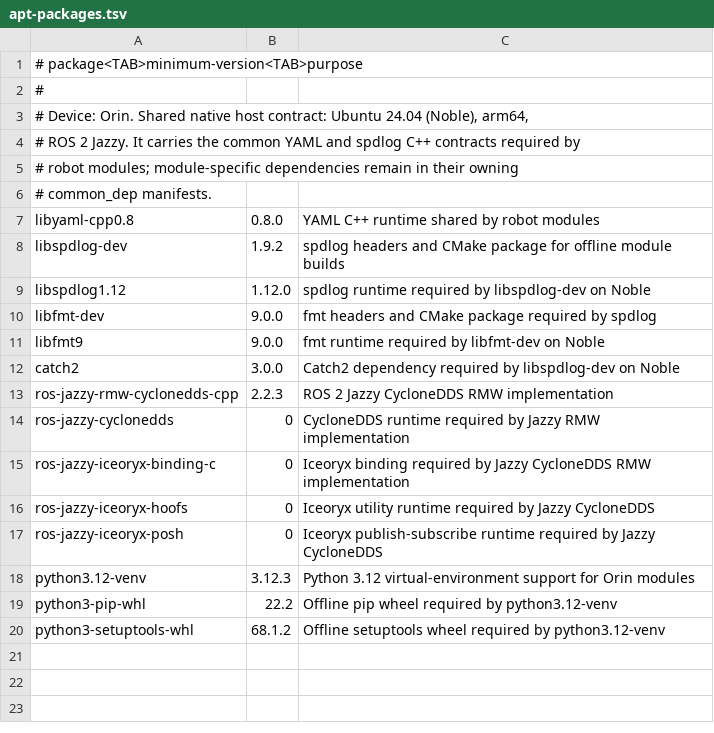
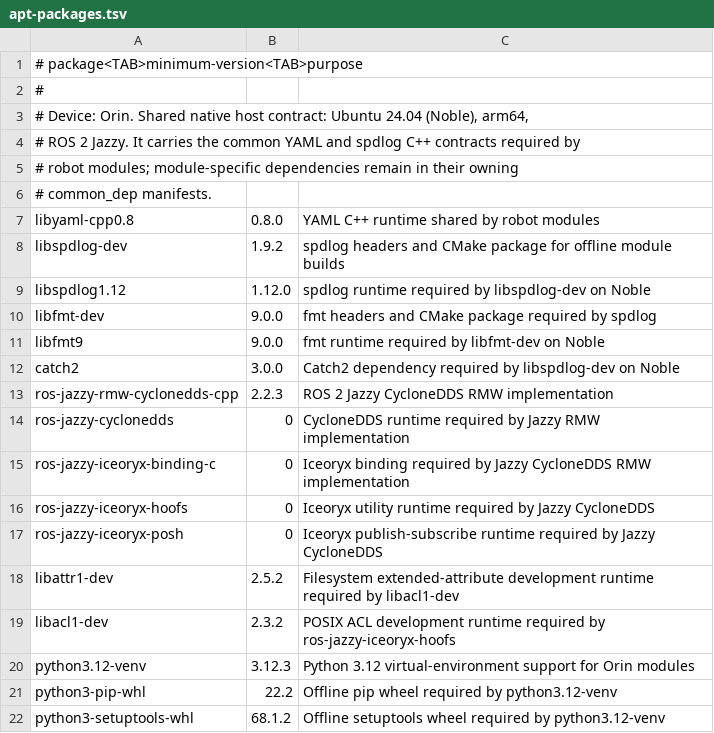
Before and after one commit to amangsaveteam/projects, a TSV file: system_deployment/common/manifests/orin/apt-packages.tsv, drawn as a sheet.

```diff
--- a/system_deployment/common/manifests/orin/apt-packages.tsv
+++ b/system_deployment/common/manifests/orin/apt-packages.tsv
@@ -17,2 +17,4 @@ ros-jazzy-iceoryx-hoofs	0	Iceoryx utility runtime required by Jazzy CycloneDDS
 ros-jazzy-iceoryx-posh	0	Iceoryx publish-subscribe runtime required by Jazzy CycloneDDS
+libattr1-dev	2.5.2	Filesystem extended-attribute development runtime required by libacl1-dev
+libacl1-dev	2.3.2	POSIX ACL development runtime required by ros-jazzy-iceoryx-hoofs
 python3.12-venv	3.12.3	Python 3.12 virtual-environment support for Orin modules
```
Also changed, not shown: 3 other files.
